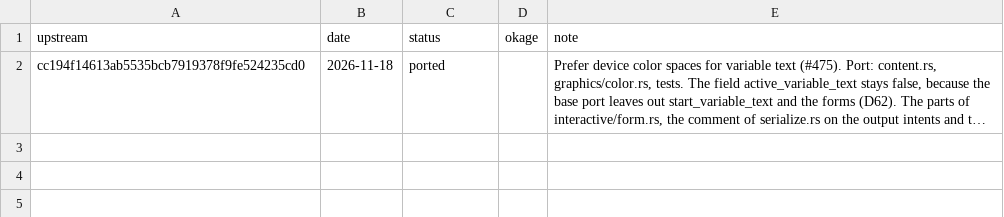
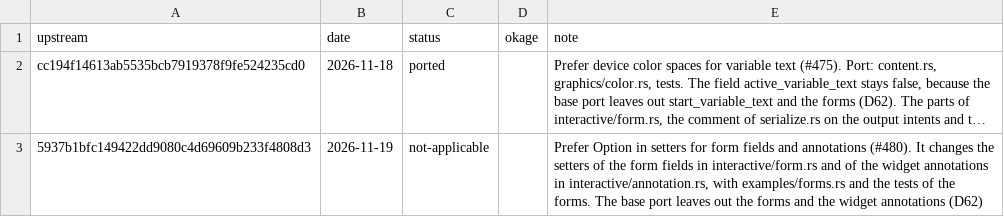
Before and after one commit to xo/okage, a TSV file: docs/upstream/krilla.tsv, drawn as a sheet; long unchanged cells end in …; the diff names each change by its address in the sheet, - before the commit and + after, or states it on an @@ line.

```diff
--- a/docs/upstream/krilla.tsv
+++ b/docs/upstream/krilla.tsv
+row 3: 5937b1bfc149422dd9080c4d69609b233f4808d3 | 2026-11-19 | not-applicable |  | Prefer Option in setters for form fields and annotations (#480). It changes the setters of the form fields in interactive/form.rs and of the widget annotations in interactive/annotation.rs, with examples/forms.rs and the tests of the forms. The base port leaves out the forms and the widget annotations (D62)
```
Also changed, not shown: docs/upstream/upstreams.tsv.
